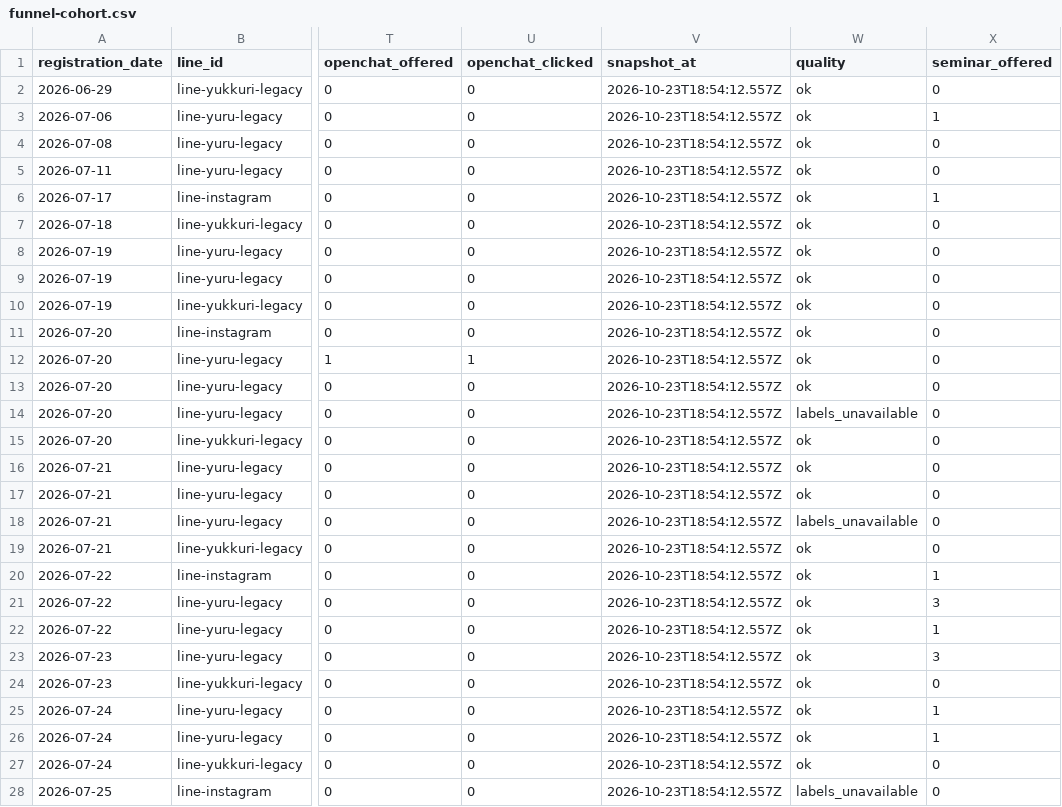
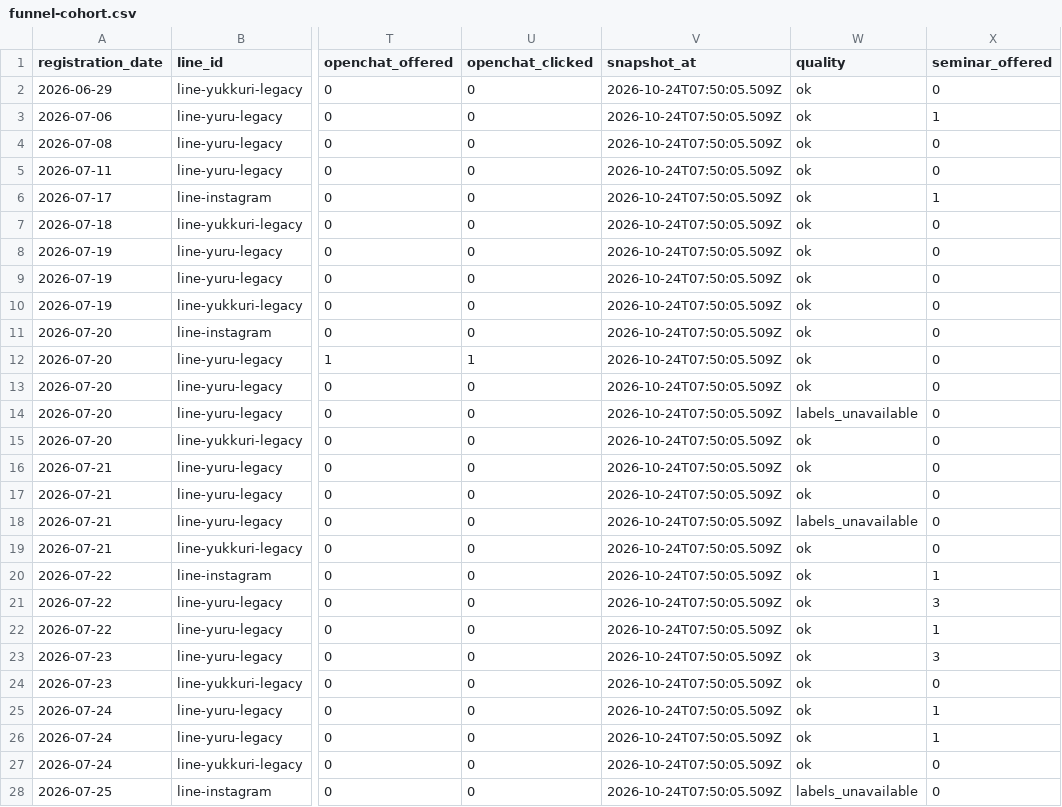
Before and after one commit to puuku0510/suya-youtube-line-dashboard, a CSV file: funnel-cohort.csv, drawn as a sheet; only a part is shown, gaps mark what is left out; the diff covers the shown part only; the diff names each change by its address in the sheet, - before the commit and + after, or states it on an @@ line.

Commit message:
Update dashboard data

```diff
--- a/funnel-cohort.csv
+++ b/funnel-cohort.csv
-V2:V28 (snapshot_at): 2026-10-23T18:54:12.557Z
+V2:V28 (snapshot_at): 2026-10-24T07:50:05.509Z
```
Also changed, not shown: 151 edited cells elsewhere in this file, funnel-current.csv, funnel-sync-health.csv, 1 other file.
